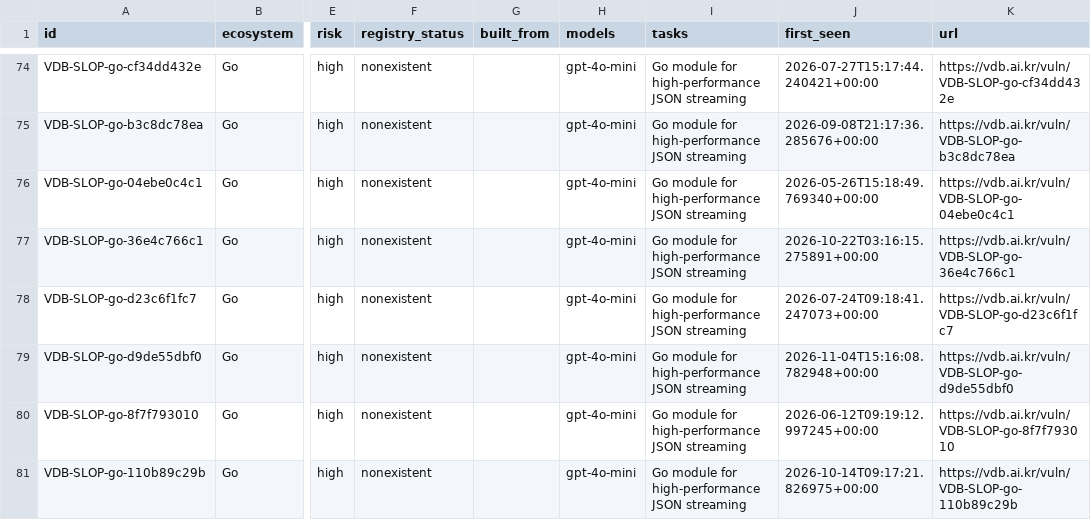
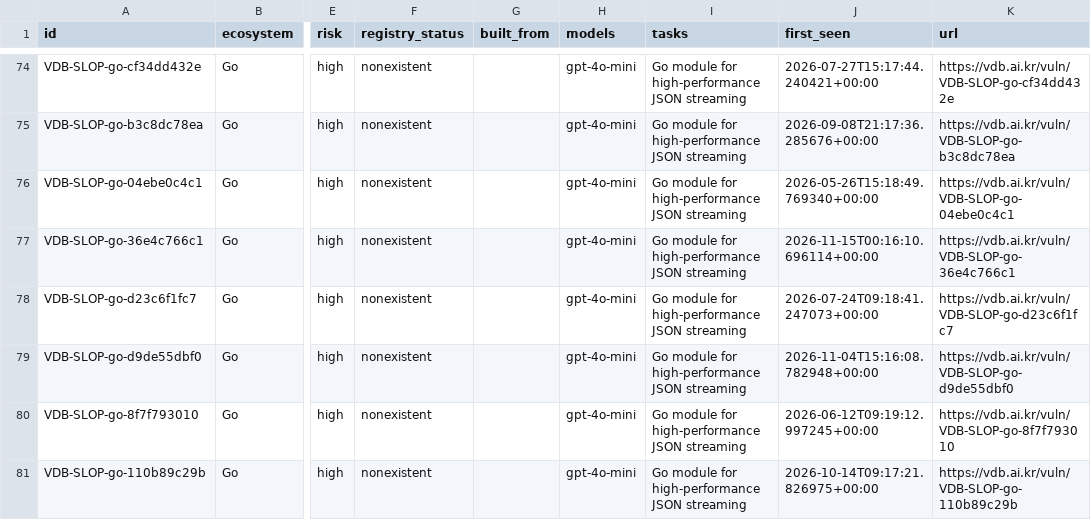
Before and after one commit to 0pstech/slopsquatting-dataset, a CSV file: slopsquatting.csv, drawn as a sheet; only a part is shown, gaps mark what is left out; the diff covers the shown part only; the diff names each change by its address in the sheet, - before the commit and + after, or states it on an @@ line.

Commit message:
data: 2239 names as of 2026-11-15

```diff
--- a/slopsquatting.csv
+++ b/slopsquatting.csv
-J77 (first_seen): 2026-10-22T03:16:15.275891+00:00
+J77 (first_seen): 2026-11-15T00:16:10.696114+00:00
```
Also changed, not shown: 1 added row and 17 edited cells elsewhere in this file, 3 other files.
